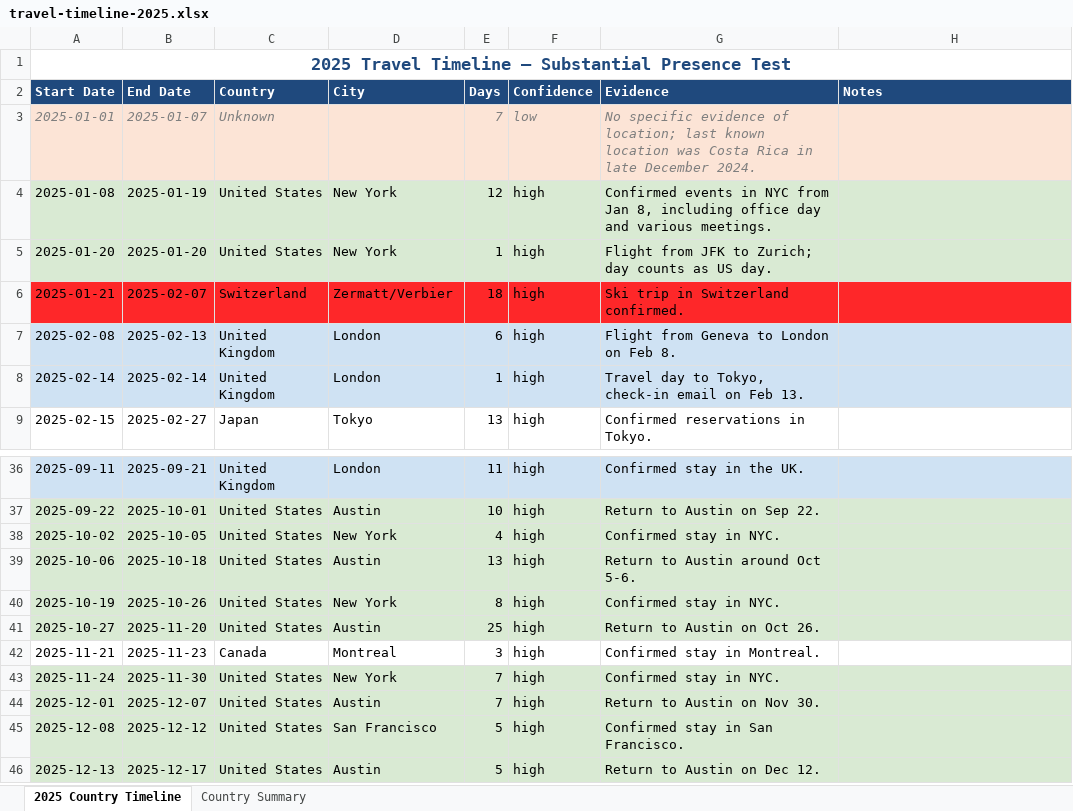
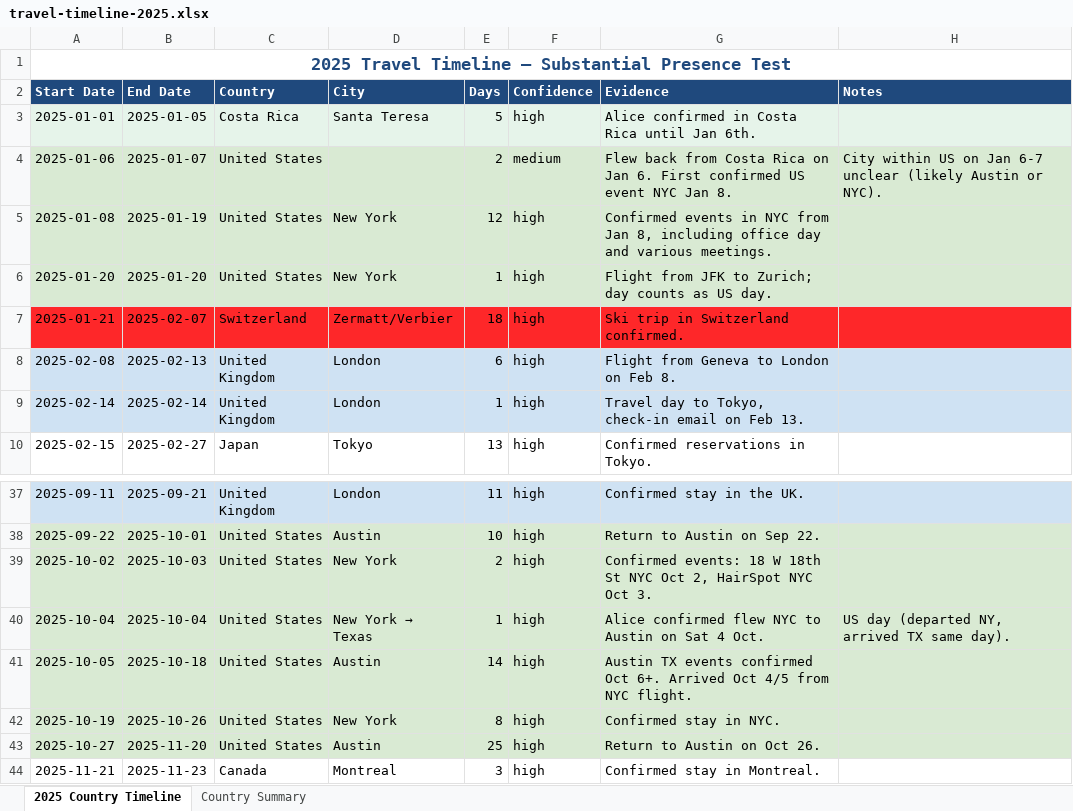
Before and after one commit to alicewyatt1/agent-playground, an Excel workbook: data/travel-timeline-2025.xlsx, sheet 2025 Country Timeline, drawn as a sheet; only a part is shown, gaps mark what is left out; the shorter side is filled out with more unchanged rows; values as stored, in another font and other column widths than the file's, no borders; addresses are those after the commit; the diff names each change by its address in the sheet, - before the commit and + after, or states it on an @@ line.

```diff
--- a/data/travel-timeline-2025.xlsx (sheet 2025 Country Timeline)
+++ b/data/travel-timeline-2025.xlsx (sheet 2025 Country Timeline)
@@ A3:C3 italic: on → off, text colour: #7F7F7F → black @@
-B3 (End Date): 2025-01-07
+B3 (End Date): 2025-01-05
-C3 (Country): Unknown
+C3 (Country): Costa Rica
-D3 (City): (empty)
+D3 (City): Santa Teresa
-E3 (Days): 7
+E3 (Days): 5
@@ E3:G3 italic: on → off, text colour: #7F7F7F → black @@
-F3 (Confidence): low
+F3 (Confidence): high
-G3 (Evidence): No specific evidence of location; last known location was Costa Rica in late December 2024.
+G3 (Evidence): Alice confirmed in Costa Rica until Jan 6th.
+row 4: 2025-01-06 | 2025-01-07 | United States |  | 2 | medium | Flew back from Costa Rica on Jan 6. First confirmed US event NYC Jan 8. | City within US on Jan 6-7 unclear (likely Austin or NYC).
-B39 (End Date): 2025-10-05
+B39 (End Date): 2025-10-03
-E39 (Days): 4
+E39 (Days): 2
-G39 (Evidence): Confirmed stay in NYC.
+G39 (Evidence): Confirmed events: 18 W 18th St NYC Oct 2, HairSpot NYC Oct 3.
+row 40: 2025-10-04 | 2025-10-04 | United States | New York → Texas | 1 | high | Alice confirmed flew NYC to Austin on Sat 4 Oct. | US day (departed NY, arrived TX same day).
-A41 (Start Date): 2025-10-06
+A41 (Start Date): 2025-10-05
-E41 (Days): 13
+E41 (Days): 14
-G41 (Evidence): Return to Austin around Oct 5-6.
+G41 (Evidence): Austin TX events confirmed Oct 6+. Arrived Oct 4/5 from NYC flight.
```
Also changed, not shown: sheet Country Summary.
